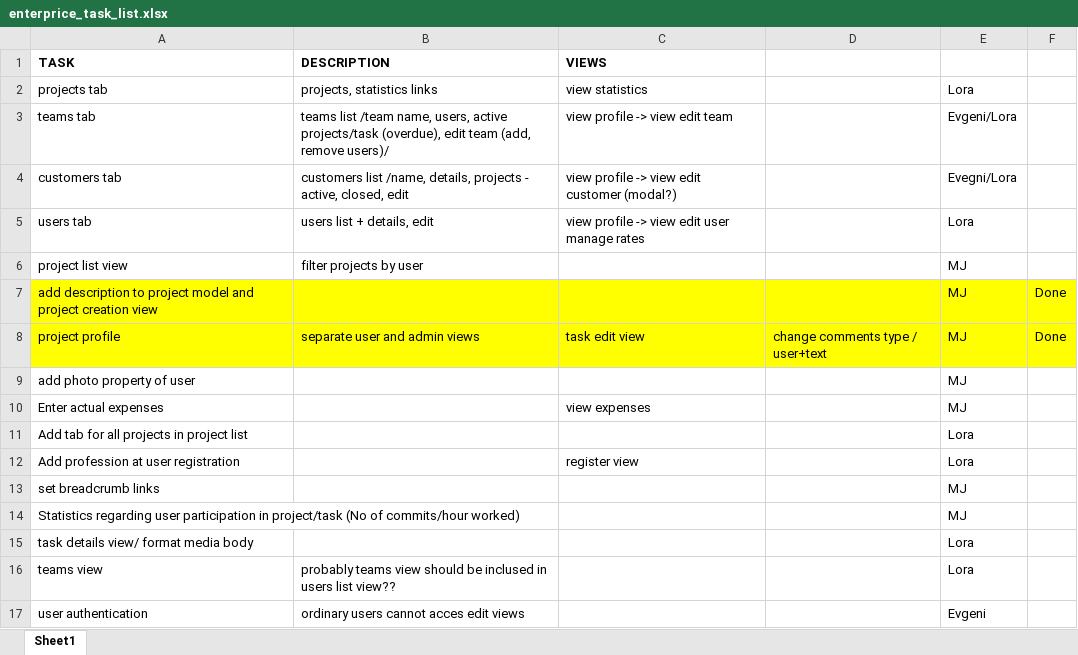
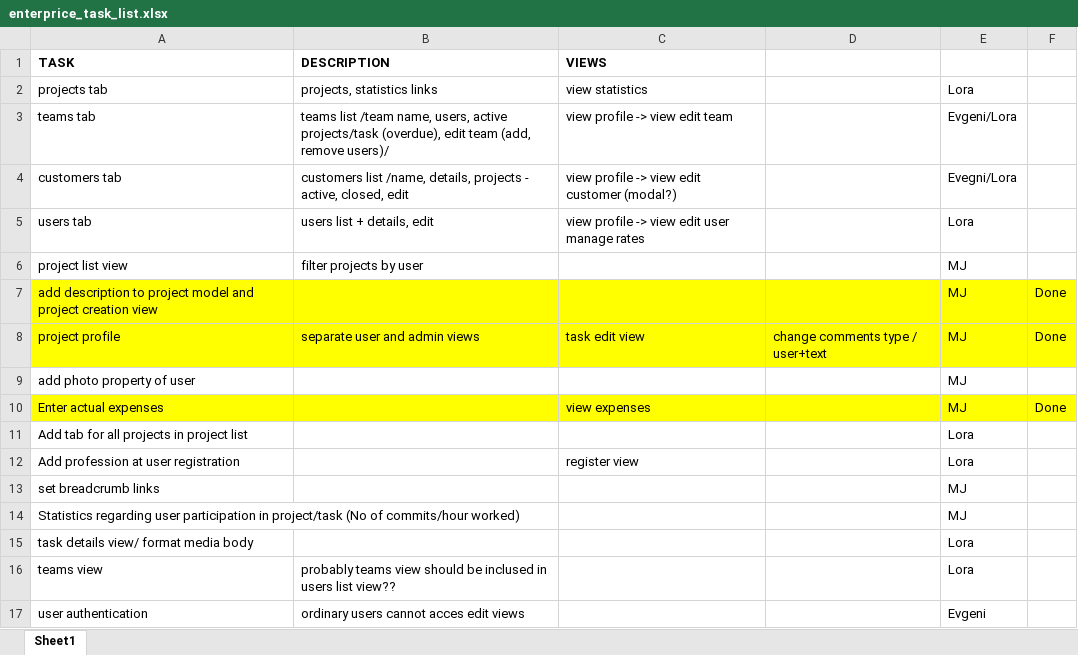
Before and after one commit to EvgeniManolov/Enterprice, an Excel workbook: enterprice_task_list.xlsx, sheet Sheet1, drawn as a sheet; values as stored, in another font and other column widths than the file's, no borders; the diff names each change by its address in the sheet, - before the commit and + after, or states it on an @@ line.

```diff
--- a/enterprice_task_list.xlsx (sheet Sheet1)
+++ b/enterprice_task_list.xlsx (sheet Sheet1)
-A10:F10 fill: none
+A10:F10 fill: #FFFF00
-F10: (empty)
+F10: Done
```
Also changed, not shown: 11 other files.
